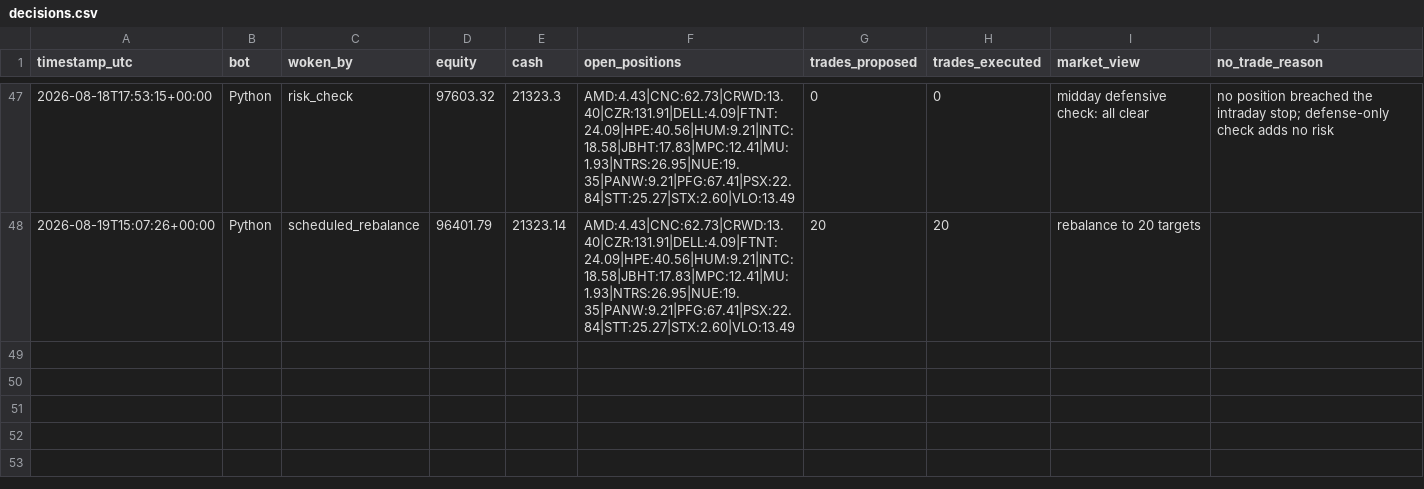
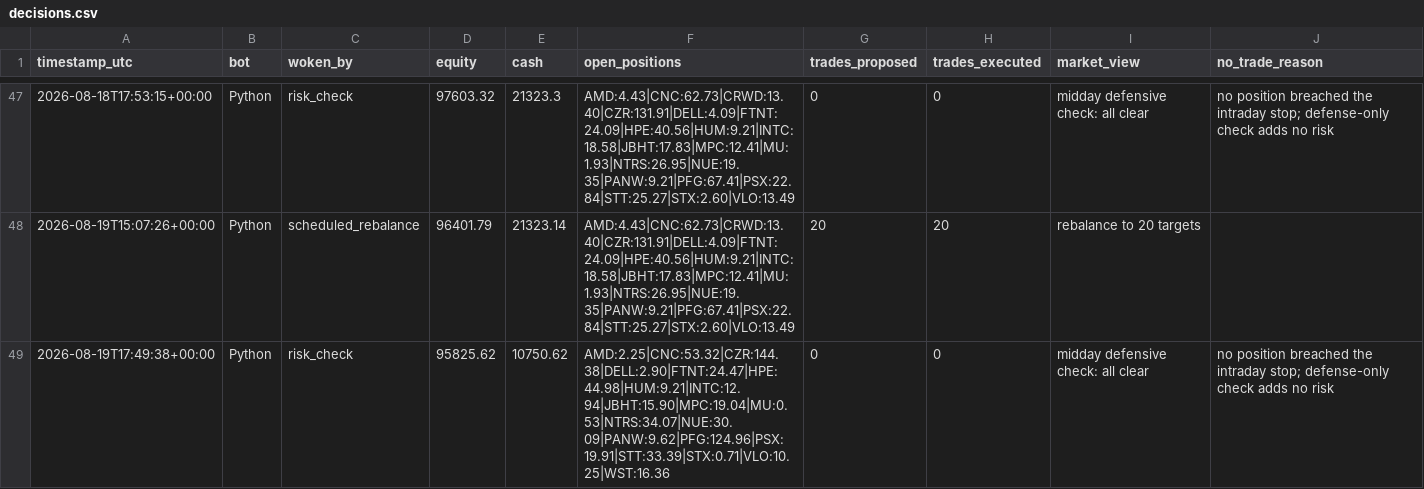
Before and after one commit to HunterGilroy/quant-research-platform, a CSV file: quant-platform/output/decisions.csv, drawn as a sheet; only a part is shown, gaps mark what is left out.

Commit message:
risk check 2026-08-19

```diff
--- a/quant-platform/output/decisions.csv
+++ b/quant-platform/output/decisions.csv
@@ -48 +48,2 @@ timestamp_utc,bot,woken_by,equity,cash,open_positions,trades_proposed,trades_exe
 2026-08-19T15:07:26+00:00,Python,scheduled_rebalance,96401.79,21323.14,AMD:4.43|CNC:62.73|CRWD:13.40|CZR:131.91|DELL:4.09|FTNT:24.09|HPE:40.56|HUM:9.21|INTC:18.58|JBHT:17.83|MPC:12.41|MU:1.93|NTRS:26.95|NUE:19.35|PANW:9.21|PFG:67.41|PSX:22.84|STT:25.27|STX:2.60|VLO:13.49,20,20,rebalance to 20 targets,
+2026-08-19T17:49:38+00:00,Python,risk_check,95825.62,10750.62,AMD:2.25|CNC:53.32|CZR:144.38|DELL:2.90|FTNT:24.47|HPE:44.98|HUM:9.21|INTC:12.94|JBHT:15.90|MPC:19.04|MU:0.53|NTRS:34.07|NUE:30.09|PANW:9.62|PFG:124.96|PSX:19.91|STT:33.39|STX:0.71|VLO:10.25|WST:16.36,0,0,midday defensive check: all clear,no position breached the intraday stop; defense-only check adds no risk
```
Also changed, not shown: 1 other file.
